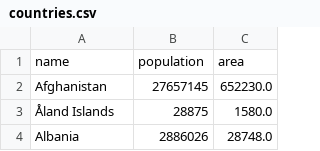
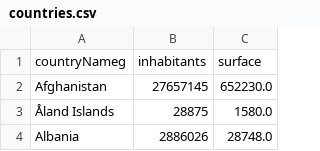
Before and after one commit to pBouillon/OpenFlightStatistics, a CSV file: resources/countries.csv, drawn as a sheet; only a part is shown; removed rows and columns are numbered as before the commit, all else as after; the diff names each change by its address in the sheet, - before the commit and + after, or states it on an @@ line.

Commit message:
change header

```diff
--- a/resources/countries.csv
+++ b/resources/countries.csv
-row 1: name | population | area
+row 1: countryNameg | inhabitants | surface
```
